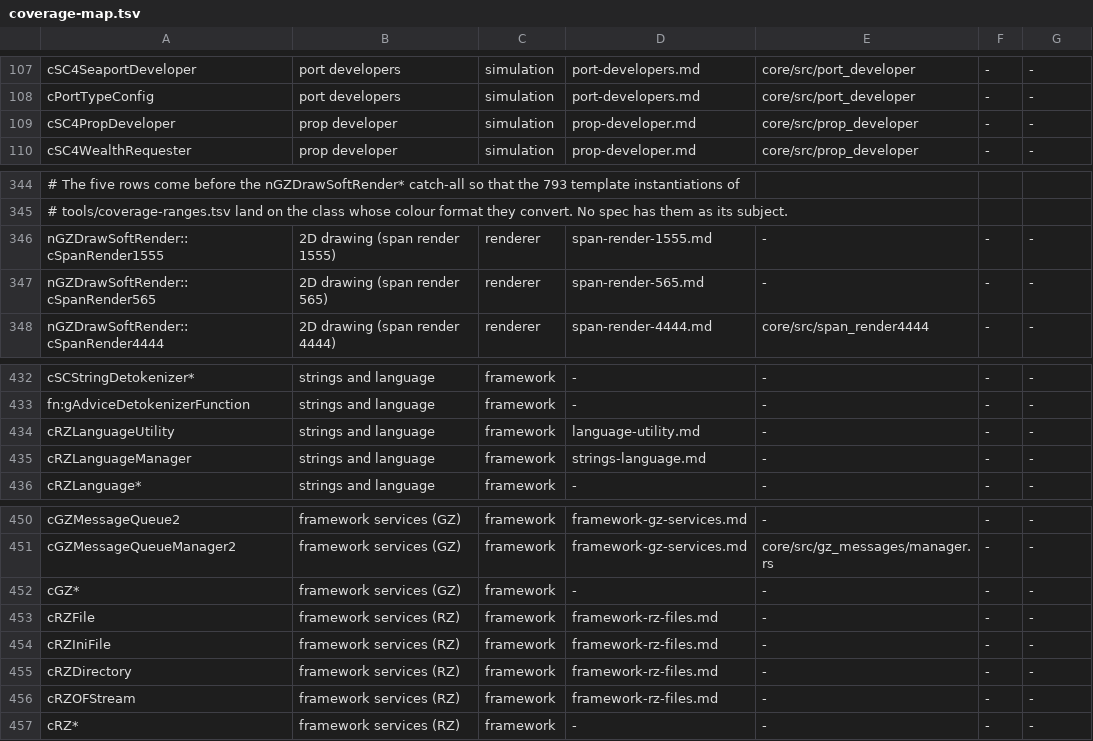
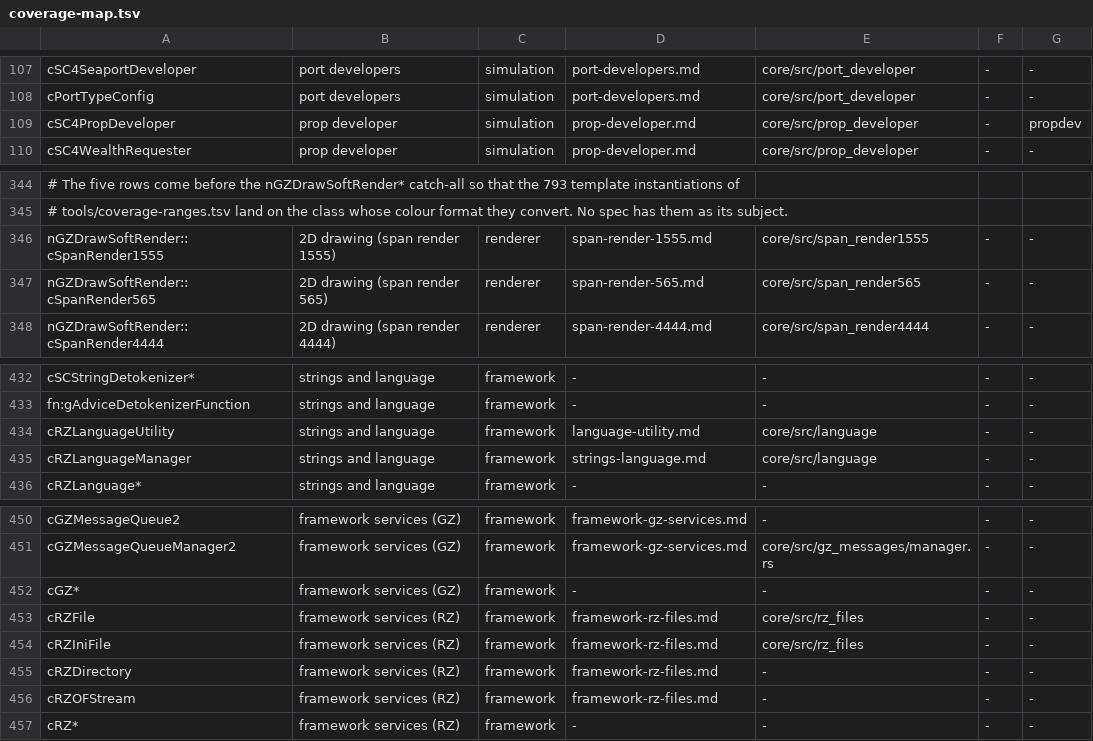
Before and after one commit to LucaSammartino/OpenSC4, a TSV file: tools/coverage-map.tsv, drawn as a sheet; only a part is shown, gaps mark what is left out; the diff names each change by its address in the sheet, - before the commit and + after, or states it on an @@ line.

Commit message:
train37: update coverage inputs for landed owners

```diff
--- a/tools/coverage-map.tsv
+++ b/tools/coverage-map.tsv
-G109: -
+G109: propdev
-E346: -
+E346: core/src/span_render1555
-E347: -
+E347: core/src/span_render565
-E434:E435: -
+E434:E435: core/src/language
-E453:E454: -
+E453:E454: core/src/rz_files
```
Also changed, not shown: 1 other file.
